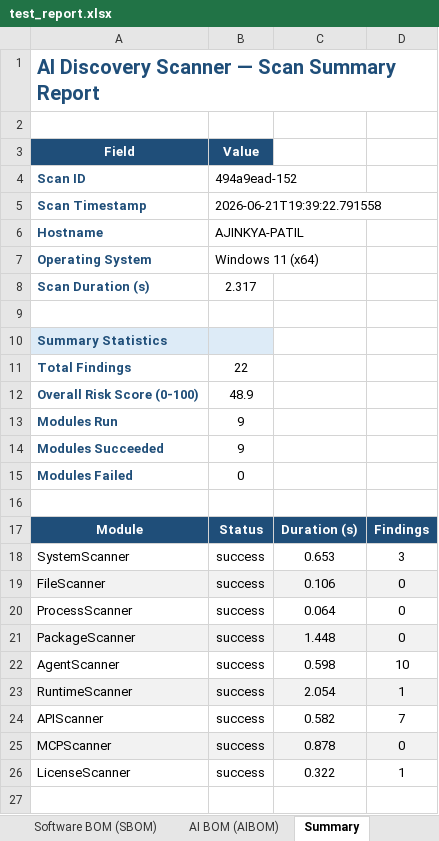
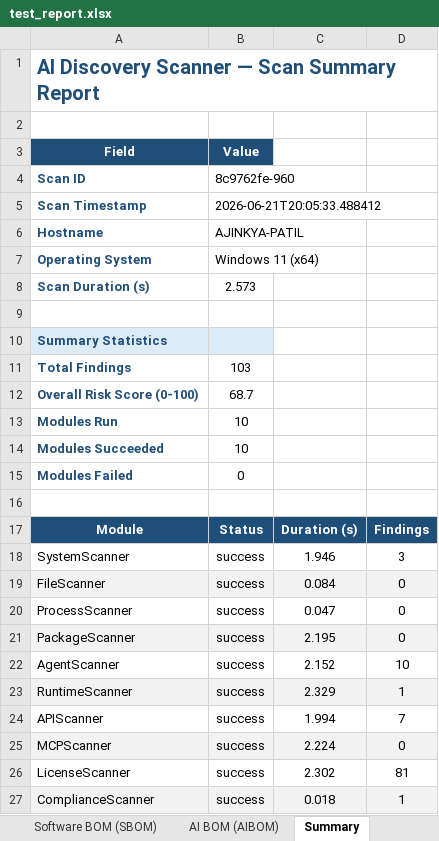
Before and after one commit to Ajinkya-Furange-Patil/Group-A-Y-S, an Excel workbook: System Scanner/test_report.xlsx, sheet Summary, drawn as a sheet; values as stored, in another font and other column widths than the file's, no borders; the diff names each change by its address in the sheet, - before the commit and + after, or states it on an @@ line.

```diff
--- a/System Scanner/test_report.xlsx (sheet Summary)
+++ b/System Scanner/test_report.xlsx (sheet Summary)
-B4: 494a9ead-152
+B4: 8c9762fe-960
-B5: 2026-06-21T19:39:22.791558
+B5: 2026-06-21T20:05:33.488412
-B8: 2.317
+B8: 2.573
-B11: 22
+B11: 103
-B12: 48.9
+B12: 68.7
-B13:B14: 9
+B13:B14: 10
-C18: 0.653
+C18: 1.946
-C19: 0.106
+C19: 0.084
-C20: 0.064
+C20: 0.047
-C21: 1.448
+C21: 2.195
-C22: 0.598
+C22: 2.152
-C23: 2.054
+C23: 2.329
-C24: 0.582
+C24: 1.994
-C25: 0.878
+C25: 2.224
-C26: 0.322
+C26: 2.302
-D26: 1
+D26: 81
+row 27: ComplianceScanner | success | 0.018 | 1
```
Also changed, not shown: sheet All Findings, sheet Configuration BOM (CBOM), sheet AI BOM (AIBOM), sheet Risk Breakdown, sheet By Category, sheet By Risk Level, 25 other files.
